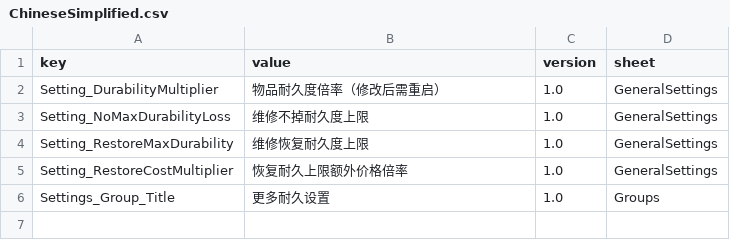
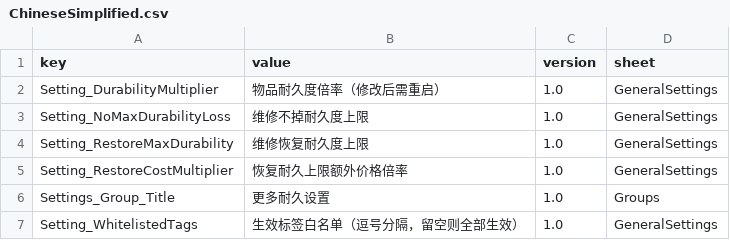
Before and after one commit to LOVEIII486/MoreDurability, a CSV file: Localization/ChineseSimplified.csv, drawn as a sheet; the diff names each change by its address in the sheet, - before the commit and + after, or states it on an @@ line.

```diff
--- a/Localization/ChineseSimplified.csv
+++ b/Localization/ChineseSimplified.csv
+row 7: Setting_WhitelistedTags | 生效标签白名单（逗号分隔，留空则全部生效） | 1.0 | GeneralSettings
```
Also changed, not shown: Localization/English.csv, 6 other files.
